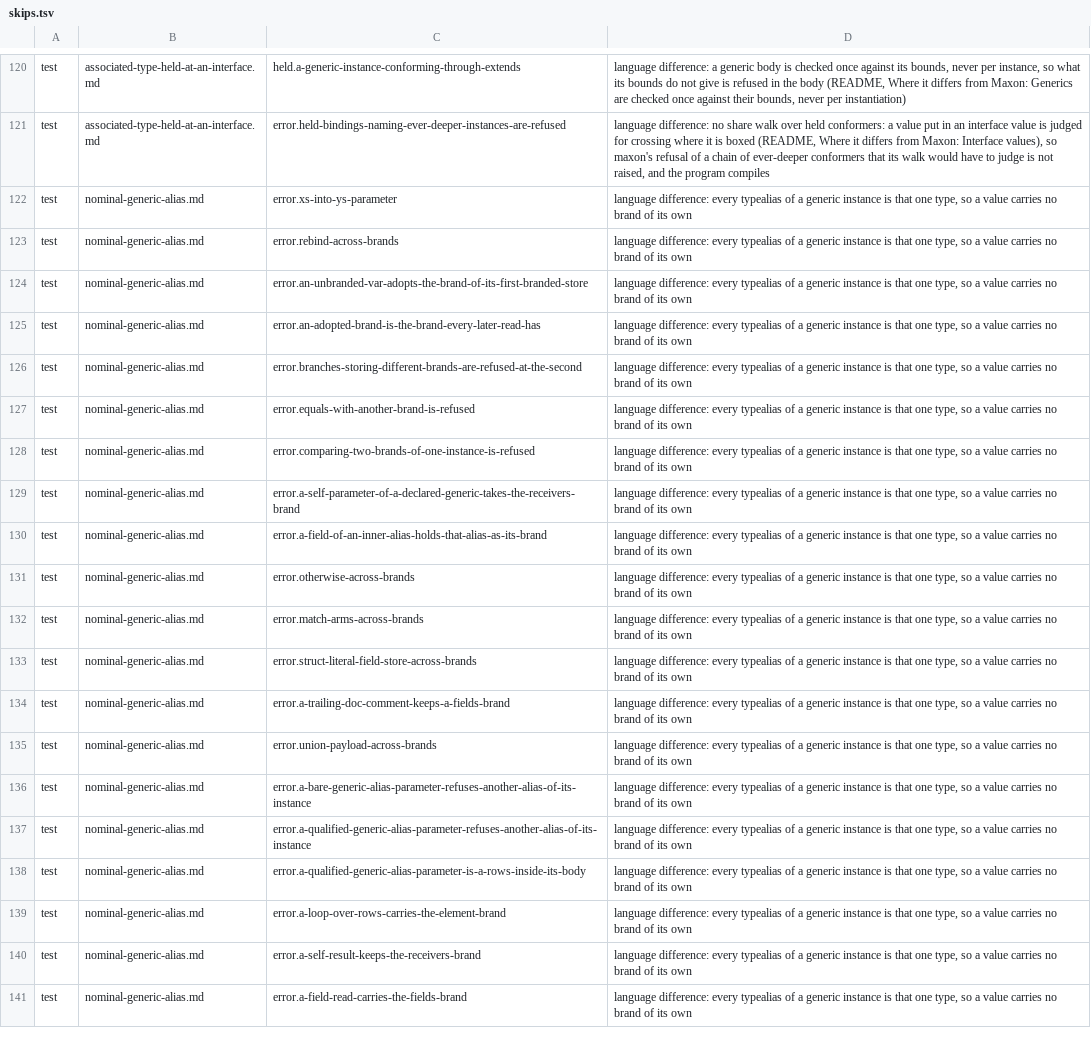
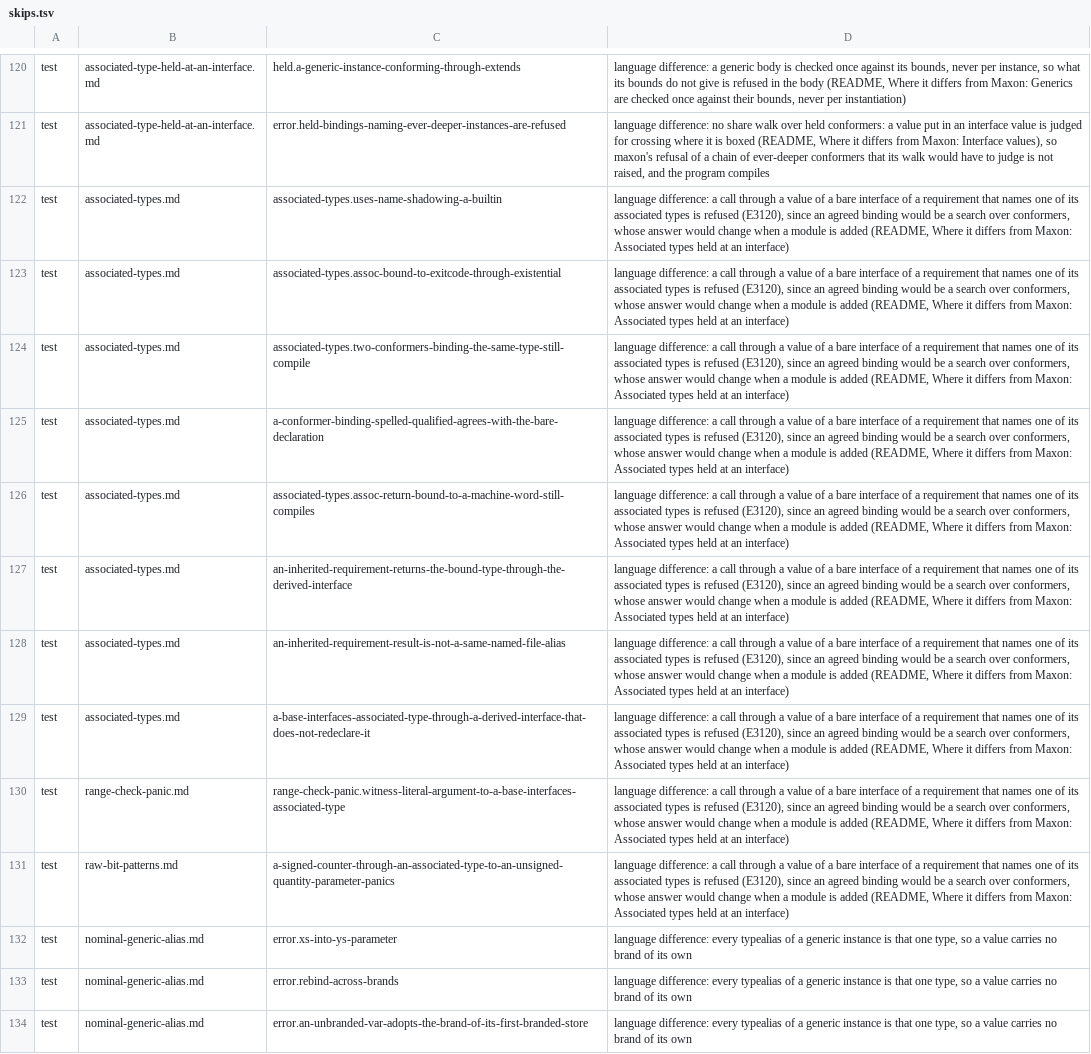
Before and after one commit to maxon-lang/maxon-rewrite-bootstrap, a TSV file: self/driver/skips.tsv, drawn as a sheet; only a part is shown, gaps mark what is left out; the shorter side is filled out with more unchanged rows; the diff names each change by its address in the sheet, - before the commit and + after, or states it on an @@ line.

```diff
--- a/self/driver/skips.tsv
+++ b/self/driver/skips.tsv
+row 122: test | associated-types.md | associated-types.uses-name-shadowing-a-builtin | language difference: a call through a value of a bare interface of a requirement that names one of its associated types is refused (E3120), since an agreed binding would be a search over conformers, whose answer would change when a module is added (README, Where it differs from Maxon: Associated types held at an interface)
+row 123: test | associated-types.md | associated-types.assoc-bound-to-exitcode-through-existential | language difference: a call through a value of a bare interface of a requirement that names one of its associated types is refused (E3120), since an agreed binding would be a search over conformers, whose answer would change when a module is added (README, Where it differs from Maxon: Associated types held at an interface)
+row 124: test | associated-types.md | associated-types.two-conformers-binding-the-same-type-still-compile | language difference: a call through a value of a bare interface of a requirement that names one of its associated types is refused (E3120), since an agreed binding would be a search over conformers, whose answer would change when a module is added (README, Where it differs from Maxon: Associated types held at an interface)
+row 125: test | associated-types.md | a-conformer-binding-spelled-qualified-agrees-with-the-bare-declaration | language difference: a call through a value of a bare interface of a requirement that names one of its associated types is refused (E3120), since an agreed binding would be a search over conformers, whose answer would change when a module is added (README, Where it differs from Maxon: Associated types held at an interface)
+row 126: test | associated-types.md | associated-types.assoc-return-bound-to-a-machine-word-still-compiles | language difference: a call through a value of a bare interface of a requirement that names one of its associated types is refused (E3120), since an agreed binding would be a search over conformers, whose answer would change when a module is added (README, Where it differs from Maxon: Associated types held at an interface)
+row 127: test | associated-types.md | an-inherited-requirement-returns-the-bound-type-through-the-derived-interface | language difference: a call through a value of a bare interface of a requirement that names one of its associated types is refused (E3120), since an agreed binding would be a search over conformers, whose answer would change when a module is added (README, Where it differs from Maxon: Associated types held at an interface)
+row 128: test | associated-types.md | an-inherited-requirement-result-is-not-a-same-named-file-alias | language difference: a call through a value of a bare interface of a requirement that names one of its associated types is refused (E3120), since an agreed binding would be a search over conformers, whose answer would change when a module is added (README, Where it differs from Maxon: Associated types held at an interface)
+row 129: test | associated-types.md | a-base-interfaces-associated-type-through-a-derived-interface-that-does-not-redeclare-it | language difference: a call through a value of a bare interface of a requirement that names one of its associated types is refused (E3120), since an agreed binding would be a search over conformers, whose answer would change when a module is added (README, Where it differs from Maxon: Associated types held at an interface)
+row 130: test | range-check-panic.md | range-check-panic.witness-literal-argument-to-a-base-interfaces-associated-type | language difference: a call through a value of a bare interface of a requirement that names one of its associated types is refused (E3120), since an agreed binding would be a search over conformers, whose answer would change when a module is added (README, Where it differs from Maxon: Associated types held at an interface)
+row 131: test | raw-bit-patterns.md | a-signed-counter-through-an-associated-type-to-an-unsigned-quantity-parameter-panics | language difference: a call through a value of a bare interface of a requirement that names one of its associated types is refused (E3120), since an agreed binding would be a search over conformers, whose answer would change when a module is added (README, Where it differs from Maxon: Associated types held at an interface)
```
Also changed, not shown: self/diag/codes.tsv, 11 other files.
